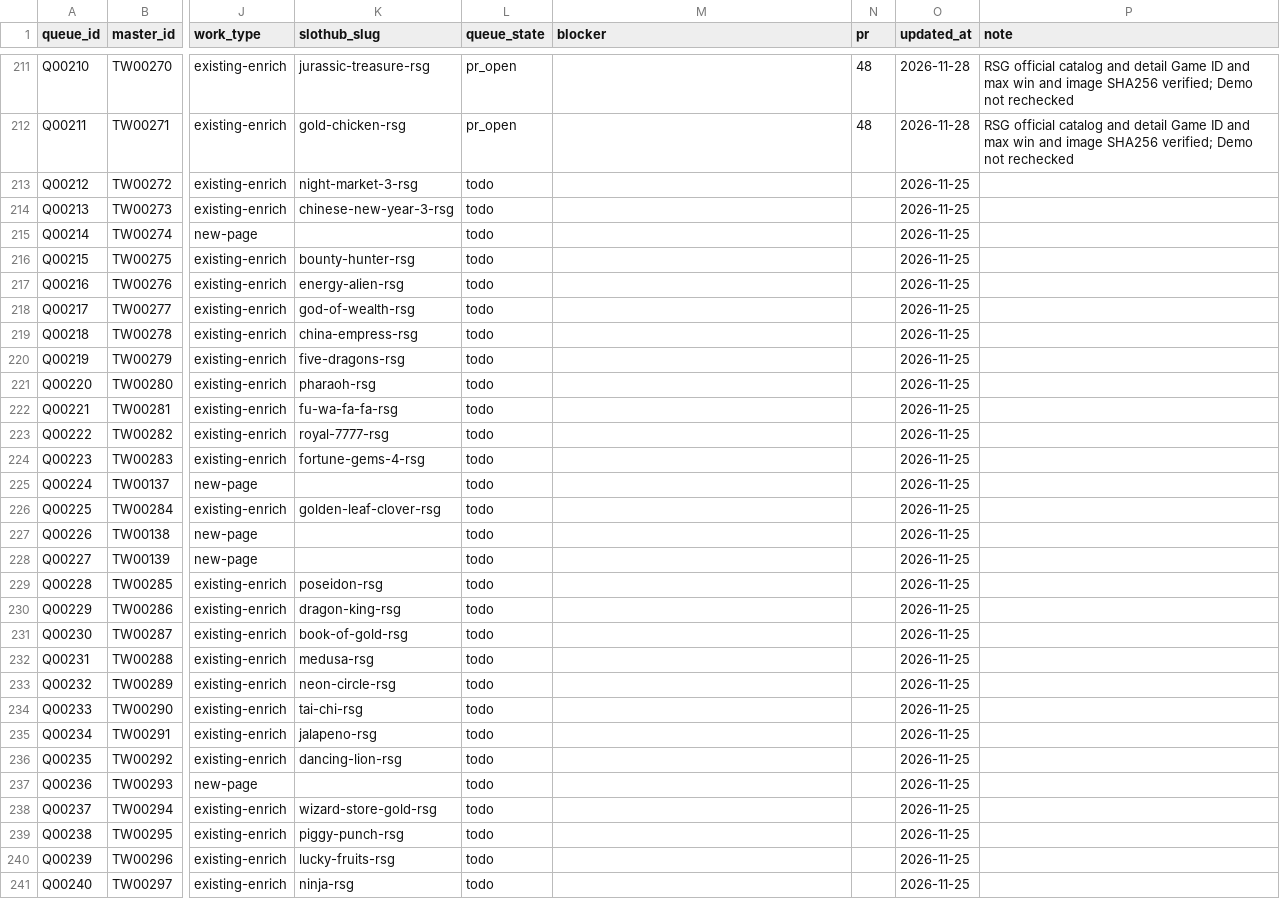
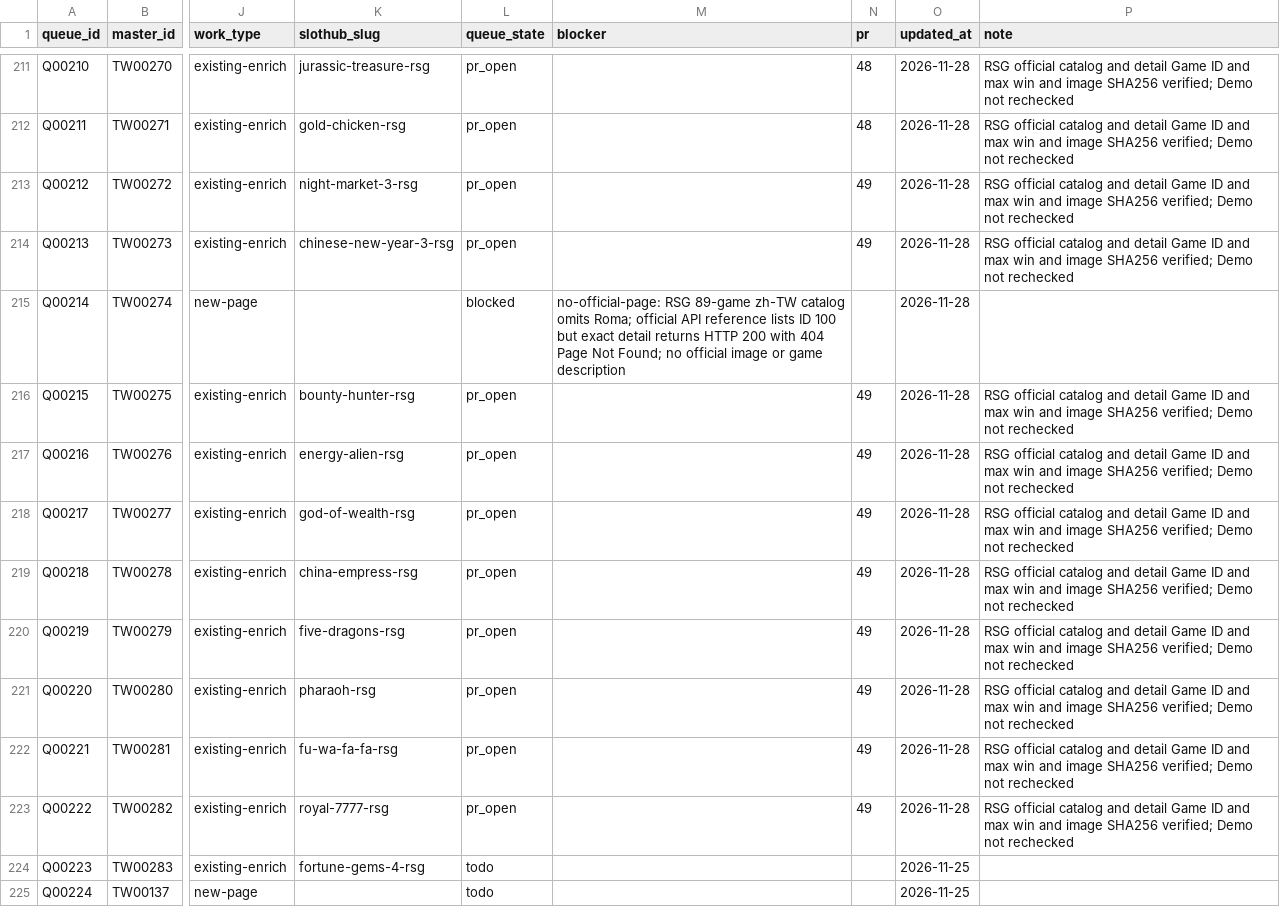
Before and after one commit to yaoshengmarketing-prog/slothub, a CSV file: slothub-site/data/tw-casino-queue/queue.csv, drawn as a sheet; only a part is shown, gaps mark what is left out; the shorter side is filled out with more unchanged rows; the diff names each change by its address in the sheet, - before the commit and + after, or states it on an @@ line.

Commit message:
Verify next ten RSG queue games and record Roma blocker

```diff
--- a/slothub-site/data/tw-casino-queue/queue.csv
+++ b/slothub-site/data/tw-casino-queue/queue.csv
-L213:L214 (queue_state): todo
+L213:L214 (queue_state): pr_open
-N213:N214 (pr): (empty)
+N213:N214 (pr): 49
-O213:O223 (updated_at): 2026-11-25
+O213:O223 (updated_at): 2026-11-28
-P213:P214 (note): (empty)
+P213:P214 (note): RSG official catalog and detail Game ID and max win and image SHA256 verified; Demo not rechecked
-L215 (queue_state): todo
+L215 (queue_state): blocked
-M215 (blocker): (empty)
+M215 (blocker): no-official-page: RSG 89-game zh-TW catalog omits Roma; official API reference lists ID 100 but exact detail returns HTTP 200 with 404 Page Not Found; no official image or game description
-L216:L223 (queue_state): todo
+L216:L223 (queue_state): pr_open
-N216:N223 (pr): (empty)
+N216:N223 (pr): 49
-P216:P223 (note): (empty)
+P216:P223 (note): RSG official catalog and detail Game ID and max win and image SHA256 verified; Demo not rechecked
```
Also changed, not shown: 1 other file.
